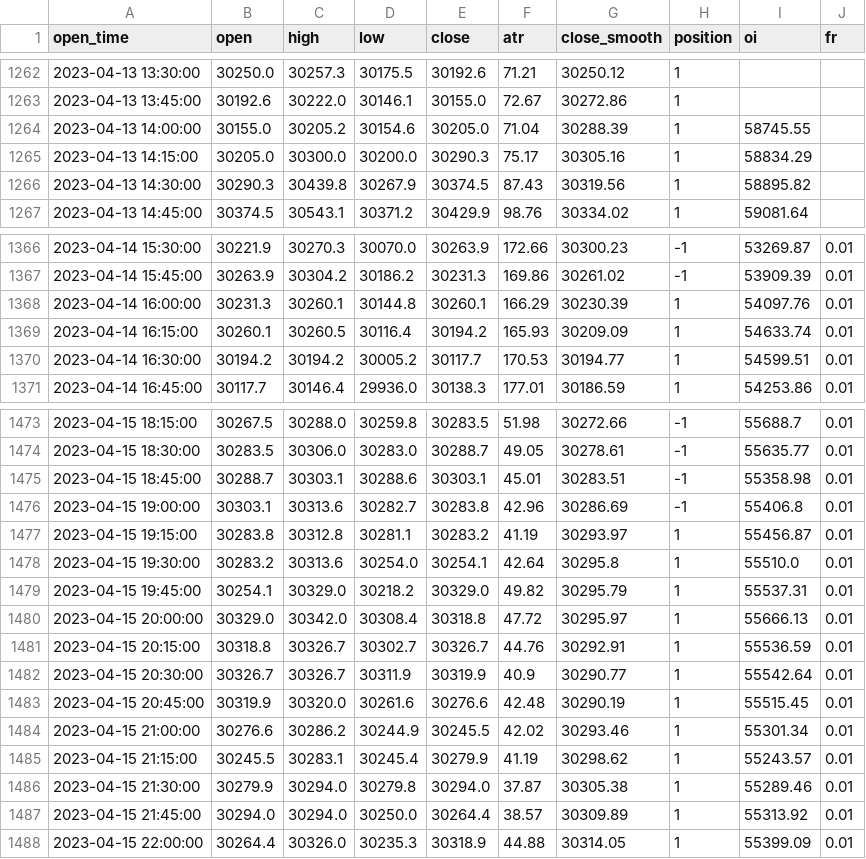
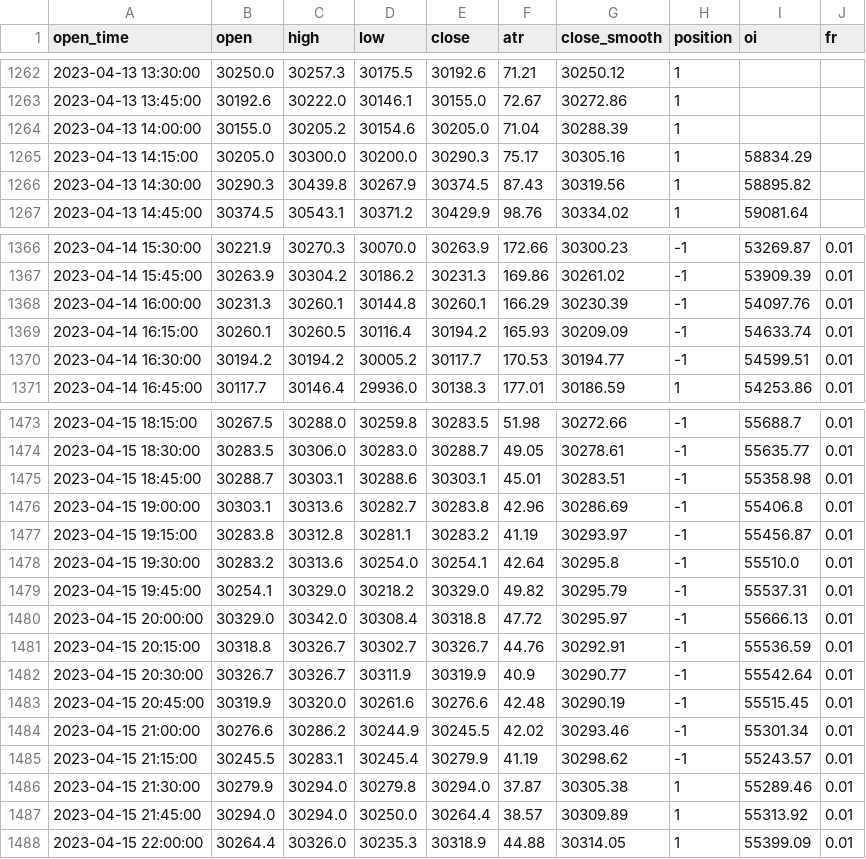
Before and after one commit to jaymgonzalez/btc-csv, a CSV file: 15m_bybit.csv, drawn as a sheet; only a part is shown, gaps mark what is left out; the diff covers the shown part only.

```diff
--- a/15m_bybit.csv
+++ b/15m_bybit.csv
@@ -1263,3 +1263,3 @@ open_time,open,high,low,close,atr,close_smooth,position,oi,fr
 2023-04-13 13:45:00,30192.6,30222.0,30146.1,30155.0,72.67,30272.86,1,,
-2023-04-13 14:00:00,30155.0,30205.2,30154.6,30205.0,71.04,30288.39,1,58745.55,
+2023-04-13 14:00:00,30155.0,30205.2,30154.6,30205.0,71.04,30288.39,1,,
 2023-04-13 14:15:00,30205.0,30300.0,30200.0,30290.3,75.17,30305.16,1,58834.29,
@@ -1367,5 +1367,5 @@ open_time,open,high,low,close,atr,close_smooth,position,oi,fr
 2023-04-14 15:45:00,30263.9,30304.2,30186.2,30231.3,169.86,30261.02,-1,53909.39,0.01
-2023-04-14 16:00:00,30231.3,30260.1,30144.8,30260.1,166.29,30230.39,1,54097.76,0.01
-2023-04-14 16:15:00,30260.1,30260.5,30116.4,30194.2,165.93,30209.09,1,54633.74,0.01
-2023-04-14 16:30:00,30194.2,30194.2,30005.2,30117.7,170.53,30194.77,1,54599.51,0.01
+2023-04-14 16:00:00,30231.3,30260.1,30144.8,30260.1,166.29,30230.39,-1,54097.76,0.01
+2023-04-14 16:15:00,30260.1,30260.5,30116.4,30194.2,165.93,30209.09,-1,54633.74,0.01
+2023-04-14 16:30:00,30194.2,30194.2,30005.2,30117.7,170.53,30194.77,-1,54599.51,0.01
 2023-04-14 16:45:00,30117.7,30146.4,29936.0,30138.3,177.01,30186.59,1,54253.86,0.01
@@ -1476,11 +1476,11 @@ open_time,open,high,low,close,atr,close_smooth,position,oi,fr
 2023-04-15 19:00:00,30303.1,30313.6,30282.7,30283.8,42.96,30286.69,-1,55406.8,0.01
-2023-04-15 19:15:00,30283.8,30312.8,30281.1,30283.2,41.19,30293.97,1,55456.87,0.01
-2023-04-15 19:30:00,30283.2,30313.6,30254.0,30254.1,42.64,30295.8,1,55510.0,0.01
-2023-04-15 19:45:00,30254.1,30329.0,30218.2,30329.0,49.82,30295.79,1,55537.31,0.01
-2023-04-15 20:00:00,30329.0,30342.0,30308.4,30318.8,47.72,30295.97,1,55666.13,0.01
-2023-04-15 20:15:00,30318.8,30326.7,30302.7,30326.7,44.76,30292.91,1,55536.59,0.01
-2023-04-15 20:30:00,30326.7,30326.7,30311.9,30319.9,40.9,30290.77,1,55542.64,0.01
-2023-04-15 20:45:00,30319.9,30320.0,30261.6,30276.6,42.48,30290.19,1,55515.45,0.01
-2023-04-15 21:00:00,30276.6,30286.2,30244.9,30245.5,42.02,30293.46,1,55301.34,0.01
-2023-04-15 21:15:00,30245.5,30283.1,30245.4,30279.9,41.19,30298.62,1,55243.57,0.01
+2023-04-15 19:15:00,30283.8,30312.8,30281.1,30283.2,41.19,30293.97,-1,55456.87,0.01
+2023-04-15 19:30:00,30283.2,30313.6,30254.0,30254.1,42.64,30295.8,-1,55510.0,0.01
+2023-04-15 19:45:00,30254.1,30329.0,30218.2,30329.0,49.82,30295.79,-1,55537.31,0.01
+2023-04-15 20:00:00,30329.0,30342.0,30308.4,30318.8,47.72,30295.97,-1,55666.13,0.01
+2023-04-15 20:15:00,30318.8,30326.7,30302.7,30326.7,44.76,30292.91,-1,55536.59,0.01
+2023-04-15 20:30:00,30326.7,30326.7,30311.9,30319.9,40.9,30290.77,-1,55542.64,0.01
+2023-04-15 20:45:00,30319.9,30320.0,30261.6,30276.6,42.48,30290.19,-1,55515.45,0.01
+2023-04-15 21:00:00,30276.6,30286.2,30244.9,30245.5,42.02,30293.46,-1,55301.34,0.01
+2023-04-15 21:15:00,30245.5,30283.1,30245.4,30279.9,41.19,30298.62,-1,55243.57,0.01
 2023-04-15 21:30:00,30279.9,30294.0,30279.8,30294.0,37.87,30305.38,1,55289.46,0.01
```
Also changed, not shown: 1 added row and 29 edited cells elsewhere in this file.
